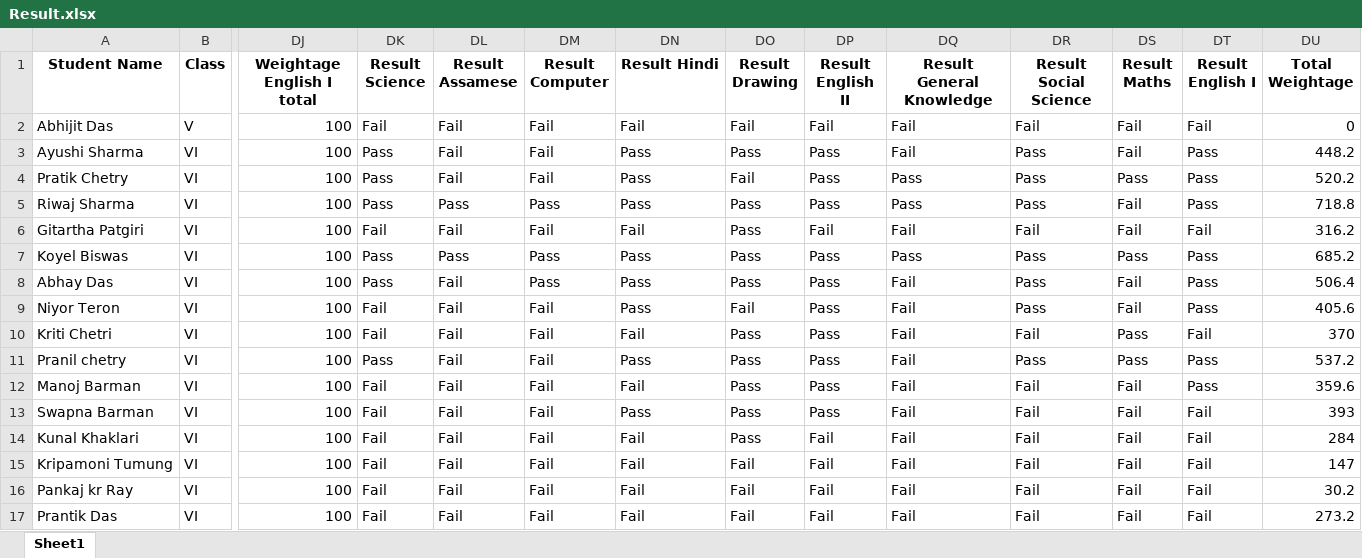
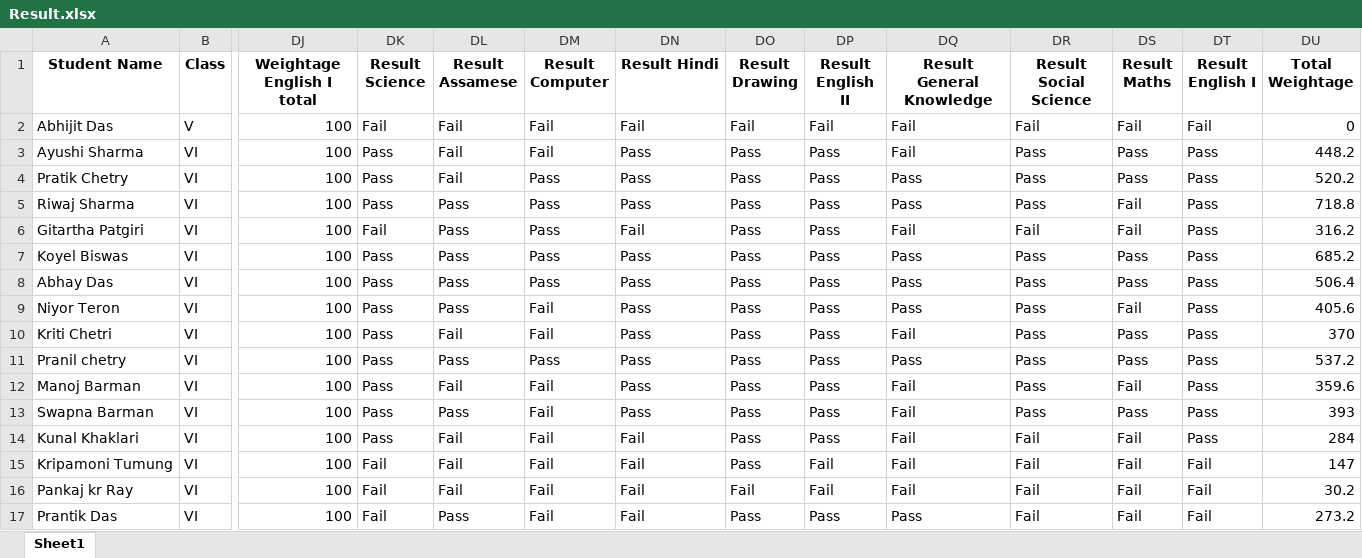
Before and after one commit to tek2991/Results, an Excel workbook: Class_VI/Result.xlsx, sheet Sheet1, drawn as a sheet; only a part is shown, gaps mark what is left out; values as stored, in another font and other column widths than the file's, no borders; the diff covers the shown part only; the diff names each change by its address in the sheet, - before the commit and + after, or states it on an @@ line.

```diff
--- a/Class_VI/Result.xlsx (sheet Sheet1)
+++ b/Class_VI/Result.xlsx (sheet Sheet1)
-DS3 (Result Maths): Fail
+DS3 (Result Maths): Pass
-DM4 (Result Computer): Fail
+DM4 (Result Computer): Pass
-DO4 (Result Drawing): Fail
+DO4 (Result Drawing): Pass
-DL6 (Result Assamese): Fail
+DL6 (Result Assamese): Pass
-DM6 (Result Computer): Fail
+DM6 (Result Computer): Pass
-DP6 (Result English II): Fail
+DP6 (Result English II): Pass
-DT6 (Result English I): Fail
+DT6 (Result English I): Pass
-DL8:DL9 (Result Assamese): Fail
+DL8:DL9 (Result Assamese): Pass
-DQ8:DQ9 (Result General Knowledge): Fail
+DQ8:DQ9 (Result General Knowledge): Pass
-DS8 (Result Maths): Fail
+DS8 (Result Maths): Pass
-DK9:DK10 (Result Science): Fail
+DK9:DK10 (Result Science): Pass
-DO9 (Result Drawing): Fail
+DO9 (Result Drawing): Pass
-DN10 (Result Hindi): Fail
+DN10 (Result Hindi): Pass
-DR10 (Result Social Science): Fail
+DR10 (Result Social Science): Pass
-DT10 (Result English I): Fail
+DT10 (Result English I): Pass
-DL11 (Result Assamese): Fail
+DL11 (Result Assamese): Pass
-DM11 (Result Computer): Fail
+DM11 (Result Computer): Pass
-DQ11 (Result General Knowledge): Fail
+DQ11 (Result General Knowledge): Pass
-DK12:DK14 (Result Science): Fail
+DK12:DK14 (Result Science): Pass
-DN12 (Result Hindi): Fail
+DN12 (Result Hindi): Pass
-DR12:DR13 (Result Social Science): Fail
+DR12:DR13 (Result Social Science): Pass
-DL13 (Result Assamese): Fail
+DL13 (Result Assamese): Pass
-DS13 (Result Maths): Fail
+DS13 (Result Maths): Pass
-DT13:DT14 (Result English I): Fail
+DT13:DT14 (Result English I): Pass
-DP14 (Result English II): Fail
+DP14 (Result English II): Pass
-DO15 (Result Drawing): Fail
+DO15 (Result Drawing): Pass
-DL17 (Result Assamese): Fail
+DL17 (Result Assamese): Pass
-DO17 (Result Drawing): Fail
+DO17 (Result Drawing): Pass
-DP17 (Result English II): Fail
+DP17 (Result English II): Pass
-DQ17 (Result General Knowledge): Fail
+DQ17 (Result General Knowledge): Pass
```
Also changed, not shown: 24 edited cells elsewhere in this sheet, Class_VII/Result.xlsx, 3 other files.
